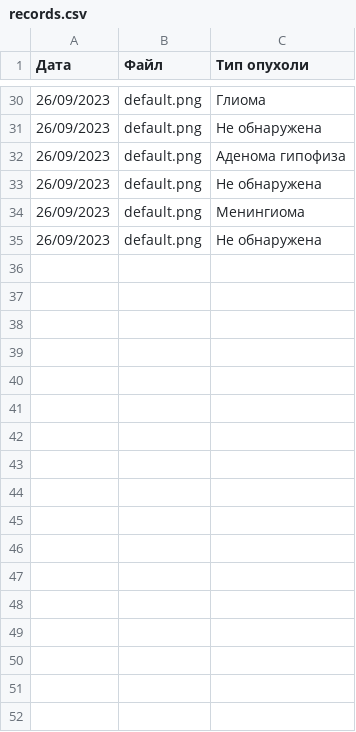
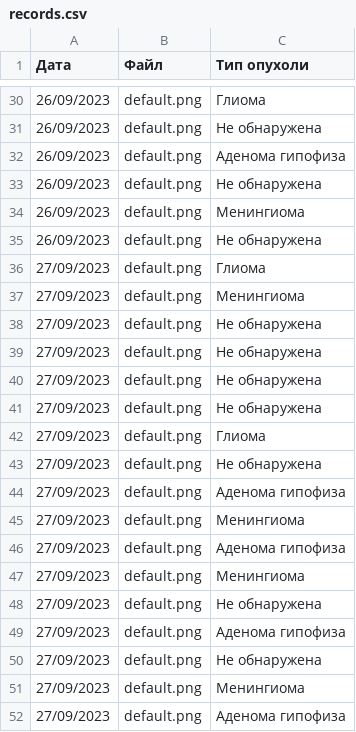
Before and after one commit to Dzhuks/tumobrainor, a CSV file: tumobrainor/records.csv, drawn as a sheet; only a part is shown, gaps mark what is left out.

```diff
--- a/tumobrainor/records.csv
+++ b/tumobrainor/records.csv
@@ -35 +35,18 @@
 26/09/2023;default.png;Не обнаружена
+27/09/2023;default.png;Глиома
+27/09/2023;default.png;Менингиома
+27/09/2023;default.png;Не обнаружена
+27/09/2023;default.png;Не обнаружена
+27/09/2023;default.png;Не обнаружена
+27/09/2023;default.png;Не обнаружена
+27/09/2023;default.png;Глиома
+27/09/2023;default.png;Не обнаружена
+27/09/2023;default.png;Аденома гипофиза
+27/09/2023;default.png;Менингиома
+27/09/2023;default.png;Аденома гипофиза
+27/09/2023;default.png;Менингиома
+27/09/2023;default.png;Не обнаружена
+27/09/2023;default.png;Аденома гипофиза
+27/09/2023;default.png;Не обнаружена
+27/09/2023;default.png;Менингиома
+27/09/2023;default.png;Аденома гипофиза
```
Also changed, not shown: 1 other file.
